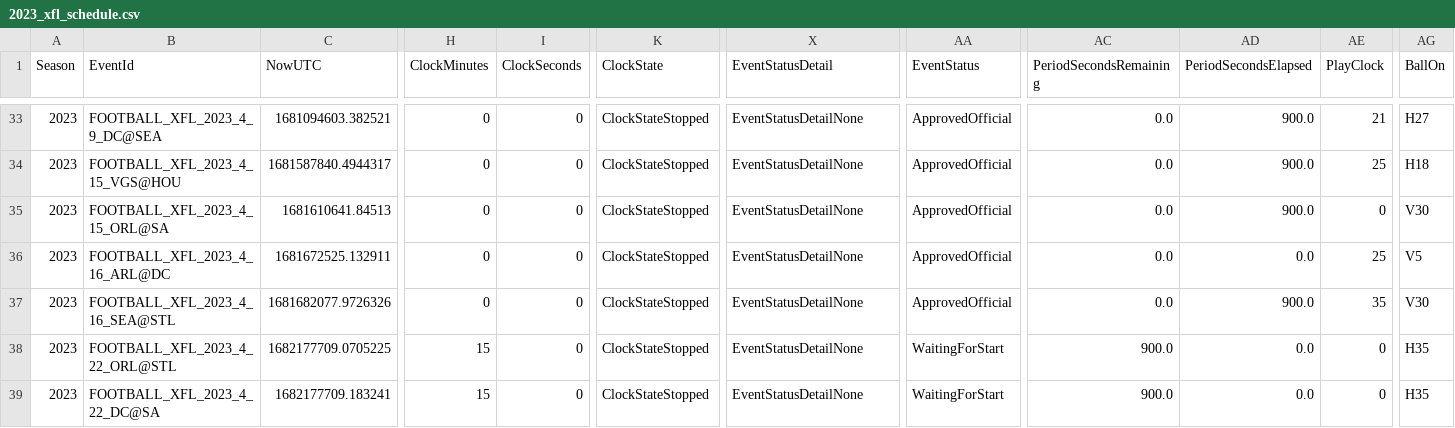
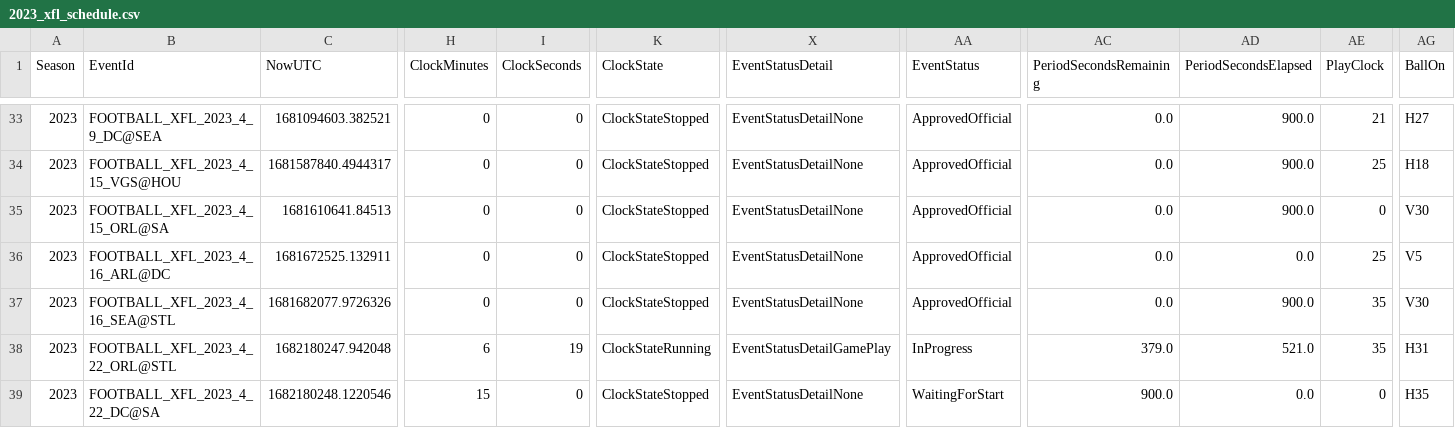
Before and after one commit to armstjc/xfl-2023-data-repository, a CSV file: schedule/2023_xfl_schedule.csv, drawn as a sheet; only a part is shown, gaps mark what is left out; the diff covers the shown part only; the diff names each change by its address in the sheet, - before the commit and + after, or states it on an @@ line.

```diff
--- a/schedule/2023_xfl_schedule.csv
+++ b/schedule/2023_xfl_schedule.csv
-C38 (NowUTC): 1682177709.0705225
+C38 (NowUTC): 1682180247.942048
-H38 (ClockMinutes): 15
+H38 (ClockMinutes): 6
-I38 (ClockSeconds): 0
+I38 (ClockSeconds): 19
-K38 (ClockState): ClockStateStopped
+K38 (ClockState): ClockStateRunning
-X38 (EventStatusDetail): EventStatusDetailNone
+X38 (EventStatusDetail): EventStatusDetailGamePlay
-AA38 (EventStatus): WaitingForStart
+AA38 (EventStatus): InProgress
-AC38 (PeriodSecondsRemaining): 900.0
+AC38 (PeriodSecondsRemaining): 379.0
-AD38 (PeriodSecondsElapsed): 0.0
+AD38 (PeriodSecondsElapsed): 521.0
-AE38 (PlayClock): 0
+AE38 (PlayClock): 35
-AG38 (BallOn): H35
+AG38 (BallOn): H31
-C39 (NowUTC): 1682177709.183241
+C39 (NowUTC): 1682180248.1220546
```
Also changed, not shown: 3 edited cells elsewhere in this file, schedule/csv/2023_xfl_schedule.csv, 5 other files.
